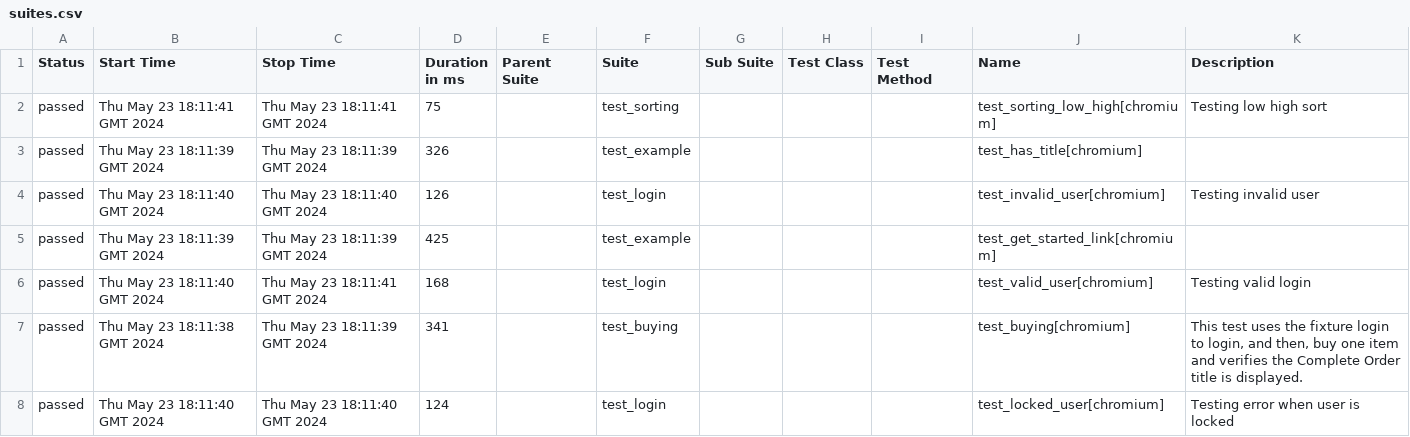
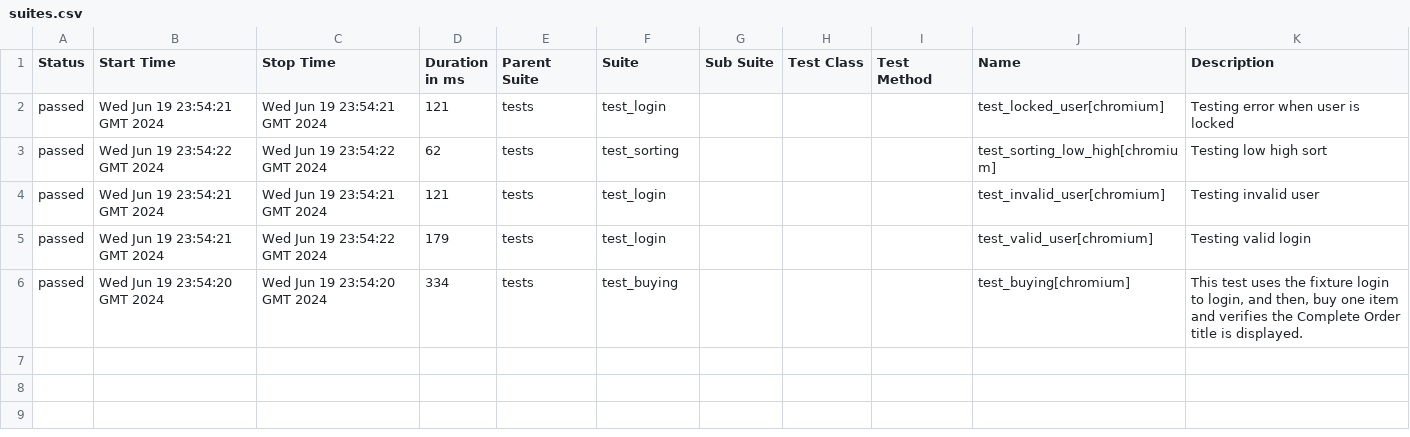
Before and after one commit to dalaian/full_me, a CSV file: 8/data/suites.csv, drawn as a sheet.

```diff
--- a/8/data/suites.csv
+++ b/8/data/suites.csv
@@ -1,19 +1,17 @@
 "Status","Start Time","Stop Time","Duration in ms","Parent Suite","Suite","Sub Suite","Test Class","Test Method","Name","Description"
-"passed","Thu May 23 18:11:41 GMT 2024","Thu May 23 18:11:41 GMT 2024","75","","test_sorting","","","","test_sorting_low_high[chromium]","
-    Testing low high sort
-    "
-"passed","Thu May 23 18:11:39 GMT 2024","Thu May 23 18:11:39 GMT 2024","326","","test_example","","","","test_has_title[chromium]",""
-"passed","Thu May 23 18:11:40 GMT 2024","Thu May 23 18:11:40 GMT 2024","126","","test_login","","","","test_invalid_user[chromium]","
-    Testing invalid user
-    "
-"passed","Thu May 23 18:11:39 GMT 2024","Thu May 23 18:11:39 GMT 2024","425","","test_example","","","","test_get_started_link[chromium]",""
-"passed","Thu May 23 18:11:40 GMT 2024","Thu May 23 18:11:41 GMT 2024","168","","test_login","","","","test_valid_user[chromium]","
-    Testing valid login
-    "
-"passed","Thu May 23 18:11:38 GMT 2024","Thu May 23 18:11:39 GMT 2024","341","","test_buying","","","","test_buying[chromium]","
-    This test uses the fixture login to login, and then, buy one item
-    and verifies the Complete Order title is displayed.
-    "
-"passed","Thu May 23 18:11:40 GMT 2024","Thu May 23 18:11:40 GMT 2024","124","","test_login","","","","test_locked_user[chromium]","
-    Testing error when user is locked
-    "
+"passed","Wed Jun 19 23:54:21 GMT 2024","Wed Jun 19 23:54:21 GMT 2024","121","tests","test_login","","","","test_locked_user[chromium]","
+    Testing error when user is locked
+    "
+"passed","Wed Jun 19 23:54:22 GMT 2024","Wed Jun 19 23:54:22 GMT 2024","62","tests","test_sorting","","","","test_sorting_low_high[chromium]","
+    Testing low high sort
+    "
+"passed","Wed Jun 19 23:54:21 GMT 2024","Wed Jun 19 23:54:21 GMT 2024","121","tests","test_login","","","","test_invalid_user[chromium]","
+    Testing invalid user
+    "
+"passed","Wed Jun 19 23:54:21 GMT 2024","Wed Jun 19 23:54:22 GMT 2024","179","tests","test_login","","","","test_valid_user[chromium]","
+    Testing valid login
+    "
+"passed","Wed Jun 19 23:54:20 GMT 2024","Wed Jun 19 23:54:20 GMT 2024","334","tests","test_buying","","","","test_buying[chromium]","
+    This test uses the fixture login to login, and then, buy one item
+    and verifies the Complete Order title is displayed.
+    "
```
Also changed, not shown: 35 other files.
